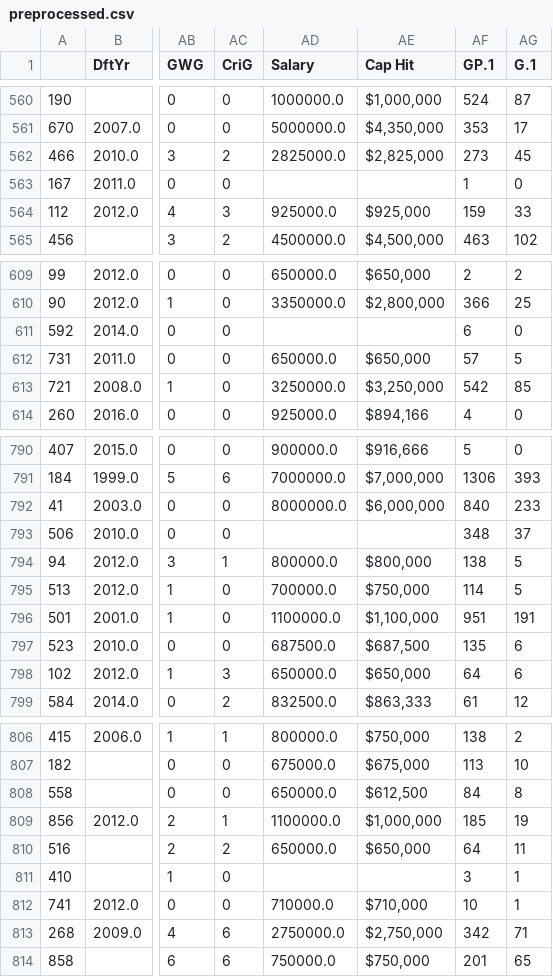
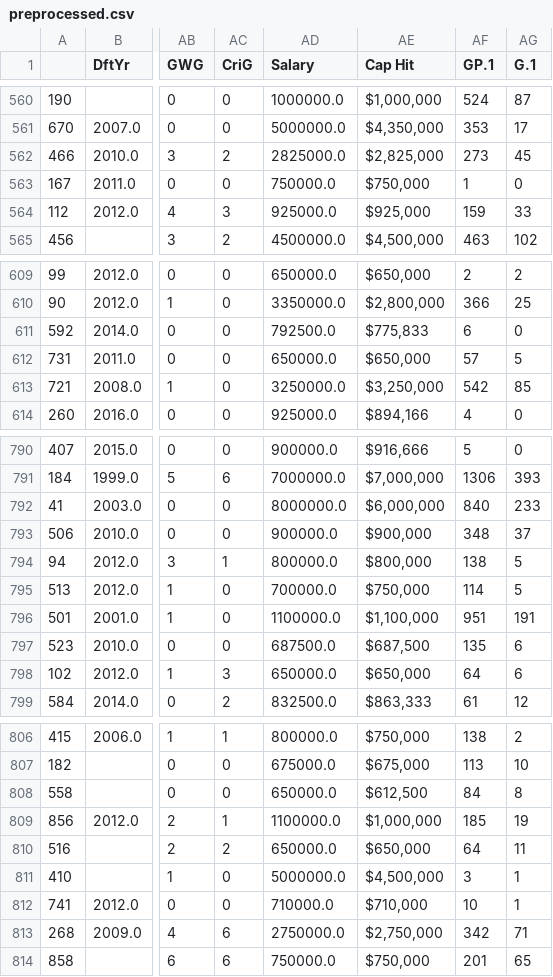
Before and after one commit to gur-ids/anari, a CSV file: anari/data/preprocessed.csv, drawn as a sheet; only a part is shown, gaps mark what is left out; the diff covers the shown part only; the diff names each change by its address in the sheet, - before the commit and + after, or states it on an @@ line.

```diff
--- a/anari/data/preprocessed.csv
+++ b/anari/data/preprocessed.csv
-AD563 (Salary): (empty)
+AD563 (Salary): 750000.0
-AE563 (Cap Hit): (empty)
+AE563 (Cap Hit): $750,000
-AD611 (Salary): (empty)
+AD611 (Salary): 792500.0
-AE611 (Cap Hit): (empty)
+AE611 (Cap Hit): $775,833
-AD793 (Salary): (empty)
+AD793 (Salary): 900000.0
-AE793 (Cap Hit): (empty)
+AE793 (Cap Hit): $900,000
-AD811 (Salary): (empty)
+AD811 (Salary): 5000000.0
-AE811 (Cap Hit): (empty)
+AE811 (Cap Hit): $4,500,000
```
Also changed, not shown: 10 edited cells elsewhere in this file, 1 other file.
